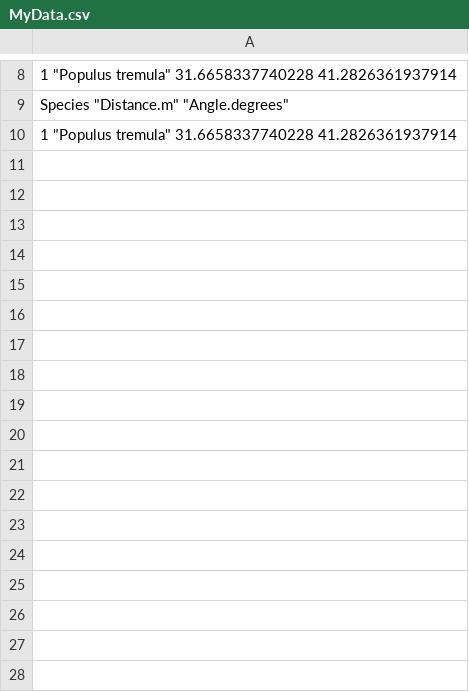
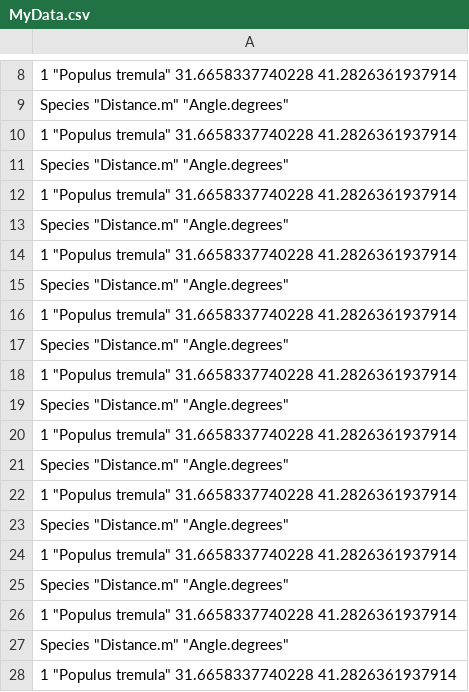
Before and after one commit to peternortonuk/CMEECourseWork, a CSV file: Week3/Results/MyData.csv, drawn as a sheet; only a part is shown, gaps mark what is left out; the diff names each change by its address in the sheet, - before the commit and + after, or states it on an @@ line.

```diff
--- a/Week3/Results/MyData.csv
+++ b/Week3/Results/MyData.csv
+row 11: Species "Distance.m" "Angle.degrees"
+row 12: 1 "Populus tremula" 31.6658337740228 41.2826361937914
+row 13: Species "Distance.m" "Angle.degrees"
+row 14: 1 "Populus tremula" 31.6658337740228 41.2826361937914
+row 15: Species "Distance.m" "Angle.degrees"
+row 16: 1 "Populus tremula" 31.6658337740228 41.2826361937914
+row 17: Species "Distance.m" "Angle.degrees"
+row 18: 1 "Populus tremula" 31.6658337740228 41.2826361937914
+row 19: Species "Distance.m" "Angle.degrees"
+row 20: 1 "Populus tremula" 31.6658337740228 41.2826361937914
+row 21: Species "Distance.m" "Angle.degrees"
+row 22: 1 "Populus tremula" 31.6658337740228 41.2826361937914
+row 23: Species "Distance.m" "Angle.degrees"
+row 24: 1 "Populus tremula" 31.6658337740228 41.2826361937914
+row 25: Species "Distance.m" "Angle.degrees"
+row 26: 1 "Populus tremula" 31.6658337740228 41.2826361937914
+row 27: Species "Distance.m" "Angle.degrees"
+row 28: 1 "Populus tremula" 31.6658337740228 41.2826361937914
```
Also changed, not shown: Week3/Results/PP_Results.csv, 18 other files.
